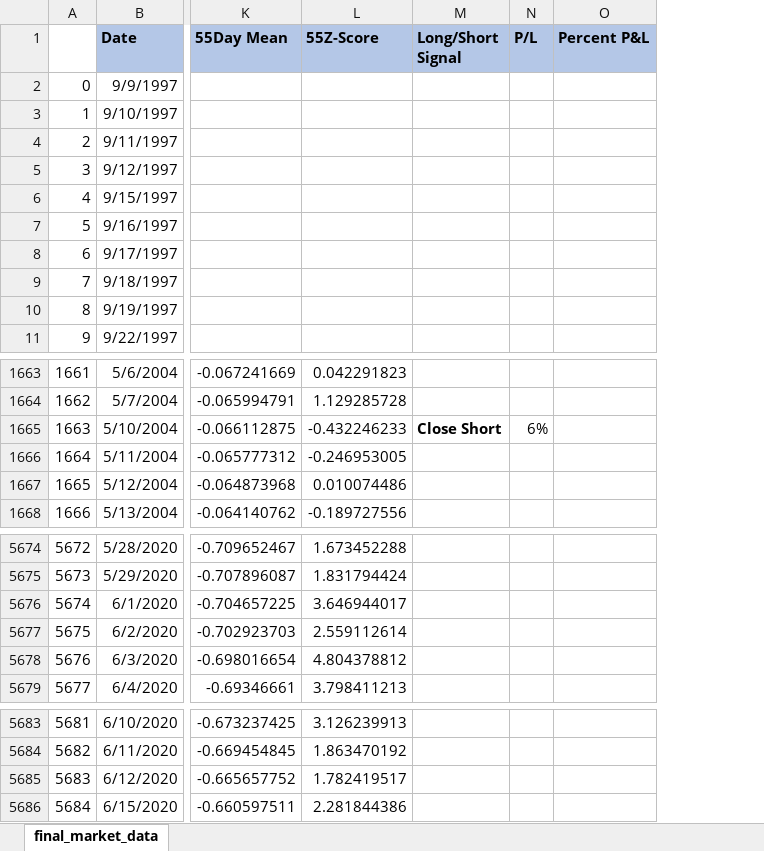
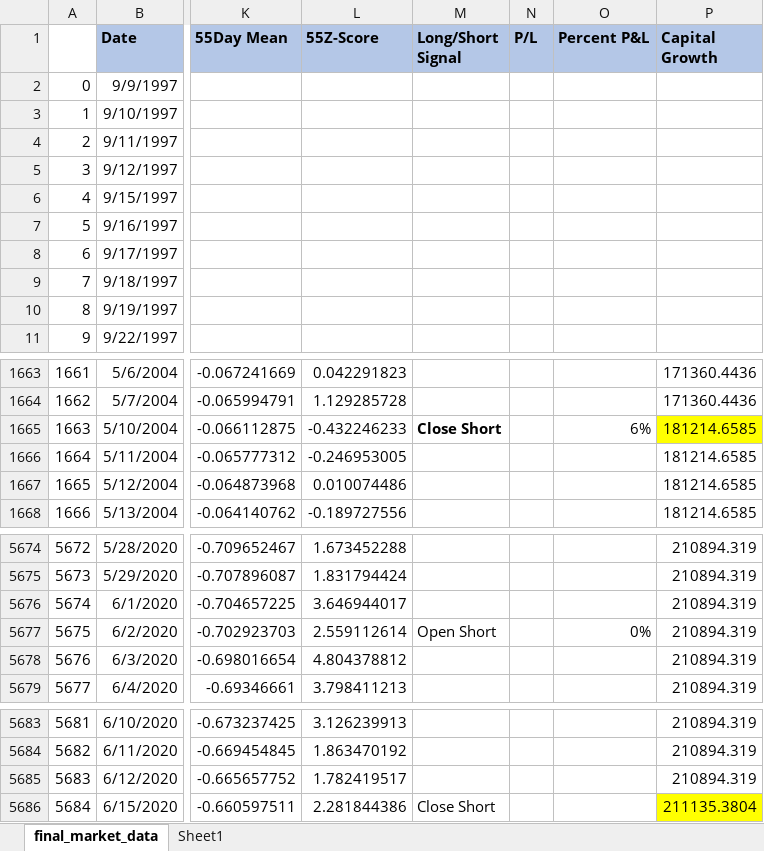
Before and after one commit to gfisherjr/Market_Movement_Indicators, an Excel workbook: starter_files/Ben/Final_df.xlsx, sheet final_market_data, drawn as a sheet; only a part is shown, gaps mark what is left out; values as stored, in another font and other column widths than the file's, no borders; the diff names each change by its address in the sheet, - before the commit and + after, or states it on an @@ line.

```diff
--- a/starter_files/Ben/Final_df.xlsx (sheet final_market_data)
+++ b/starter_files/Ben/Final_df.xlsx (sheet final_market_data)
+sheet tab: Sheet1
+column P (Capital Growth), rows 1663-1668: 171360.4436 | 171360.4436 | 181214.6585 | 181214.6585 | 181214.6585 | 181214.6585; rows 5674-5679: all 210894.319; rows 5683-5686: 210894.319 | 210894.319 | 210894.319 | 211135.3804
-N1665 (P/L): 6%
+N1665 (P/L): (empty)
-O1665 (Percent P&L): (empty)
+O1665 (Percent P&L): 6%
-M5677 (Long/Short Signal): (empty)
+M5677 (Long/Short Signal): Open Short
-O5677 (Percent P&L): (empty)
+O5677 (Percent P&L): 0%
-M5686 (Long/Short Signal): (empty)
+M5686 (Long/Short Signal): Close Short
```
Also changed, not shown: 1 other file.
